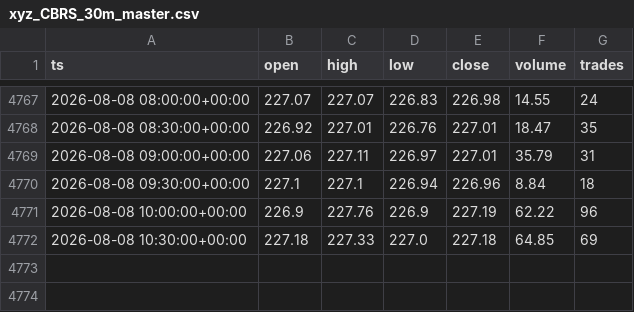
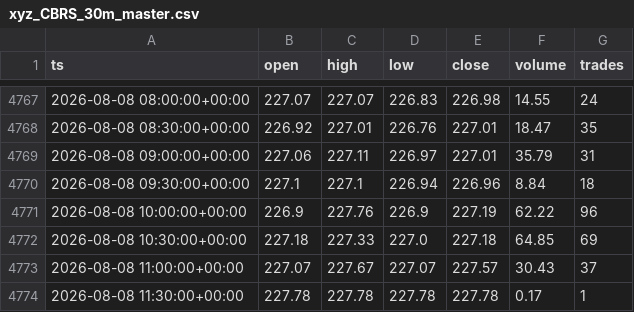
Before and after one commit to marsierz-ui/CBRS_data, a CSV file: out/xyz_CBRS_30m_master.csv, drawn as a sheet; only a part is shown, gaps mark what is left out.

```diff
--- a/out/xyz_CBRS_30m_master.csv
+++ b/out/xyz_CBRS_30m_master.csv
@@ -4772 +4772,3 @@ ts,open,high,low,close,volume,trades
 2026-08-08 10:30:00+00:00,227.18,227.33,227.0,227.18,64.85,69
+2026-08-08 11:00:00+00:00,227.07,227.67,227.07,227.57,30.43,37
+2026-08-08 11:30:00+00:00,227.78,227.78,227.78,227.78,0.17,1
```
Also changed, not shown: out/xyz_CBRS_1d_master.csv, out/xyz_CBRS_1h_master.csv, 1 other file.
